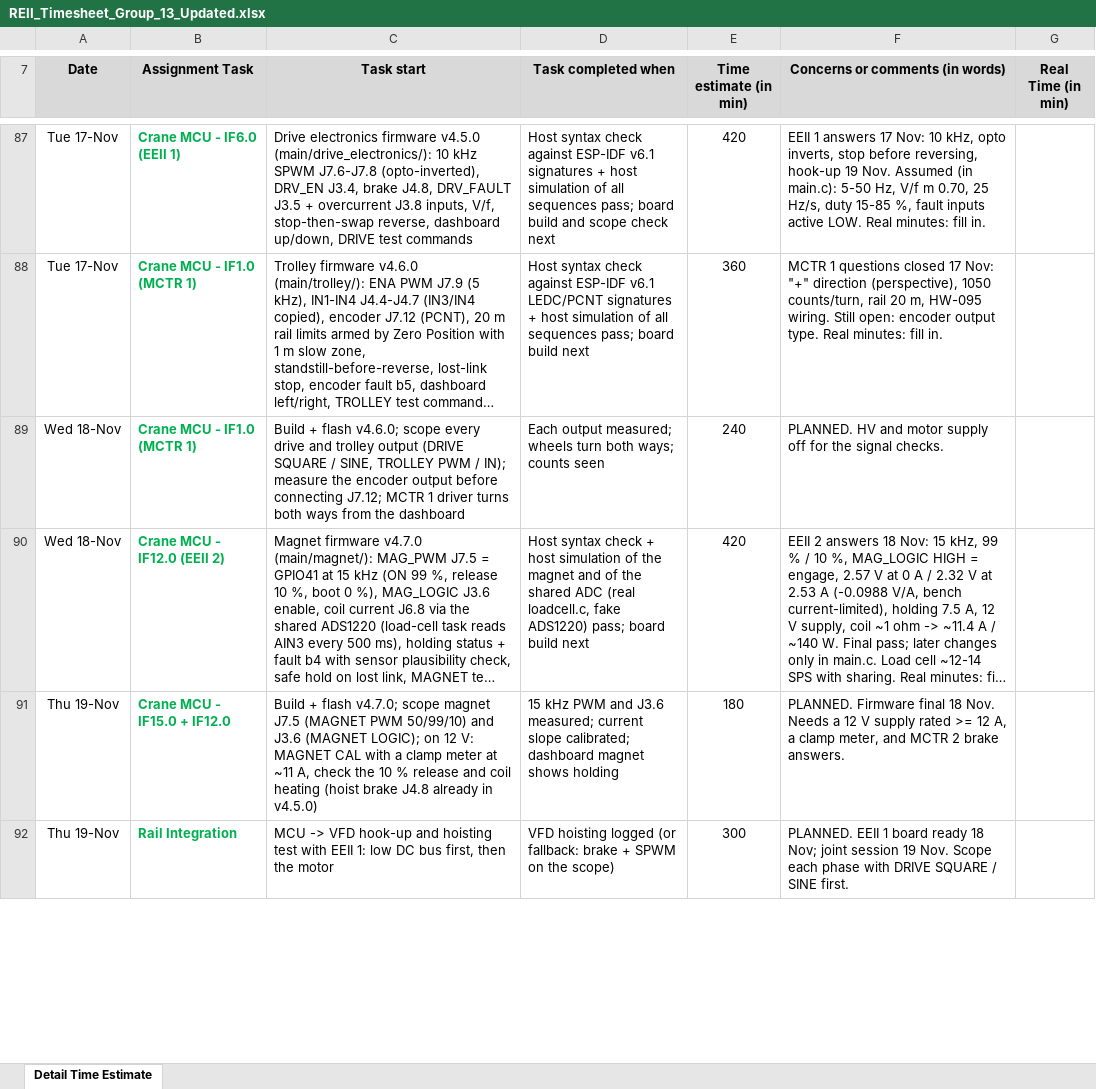
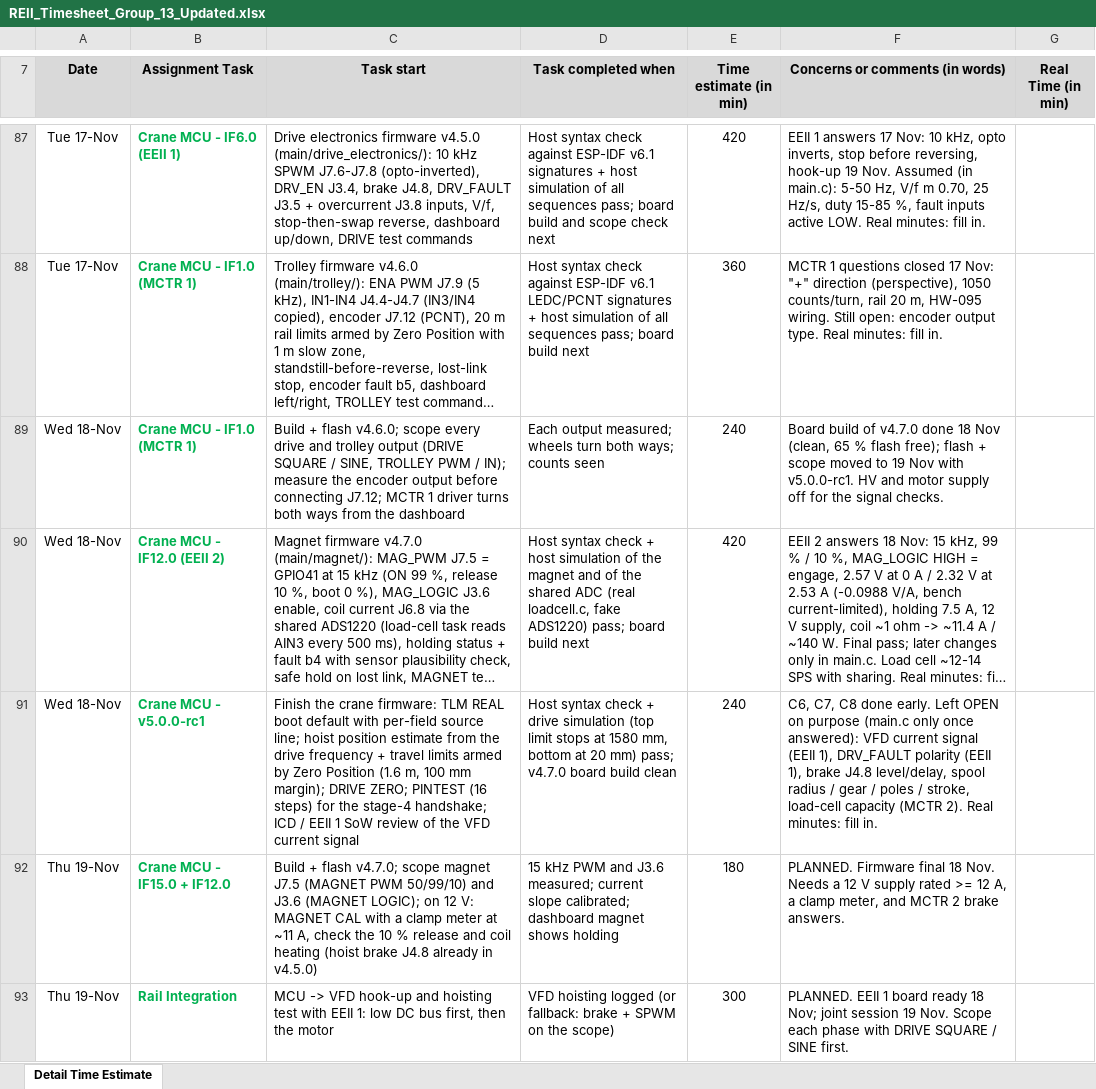
Before and after one commit to 40496325/Design-Material, an Excel workbook: REII Progress/REII_Timesheet_Group_13_Updated.xlsx, sheet Detail Time Estimate, drawn as a sheet; only a part is shown, gaps mark what is left out; long unchanged cells end in …; values as stored, in another font and other column widths than the file's, no borders; the diff covers the shown part only; the diff names each change by its address in the sheet, - before the commit and + after, or states it on an @@ line.

Commit message:
v5 firmware, only small changes left

```diff
--- a/REII Progress/REII_Timesheet_Group_13_Updated.xlsx (sheet Detail Time Estimate)
+++ b/REII Progress/REII_Timesheet_Group_13_Updated.xlsx (sheet Detail Time Estimate)
-F89 (Concerns or comments (in words)): PLANNED. HV and…
+F89 (Concerns or comments (in words)): Board build of v4.7.0 done 18 Nov (clean, 65 % flash free); flash + scope moved to 19 Nov with v5.0.0-rc1. HV and…
+row 91: Wed 18-Nov | Crane MCU - v5.0.0-rc1 | Finish the crane firmware: TLM REAL boot default with per-field source line; hoist position estimate from the drive frequency + travel limits armed by Zero Position (1.6 m, 100 mm margin); DRIVE ZERO; PINTEST (16 steps) for the stage-4 handshake; ICD / EEII 1 SoW review of the VFD current signal | Host syntax check + drive simulation (top limit stops at 1580 mm, bottom at 20 mm) pass; v4.7.0 board build clean | 240 | C6, C7, C8 done early. Left OPEN on purpose (main.c only once answered): VFD current signal (EEII 1), DRV_FAULT polarity (EEII 1), brake J4.8 level/delay, spool radius / gear / poles / stroke, load-cell capacity (MCTR 2). Real minutes: fill in.
```
Also changed, not shown: 1 removed row and 5 edited cells elsewhere in this sheet, 22 other files.
